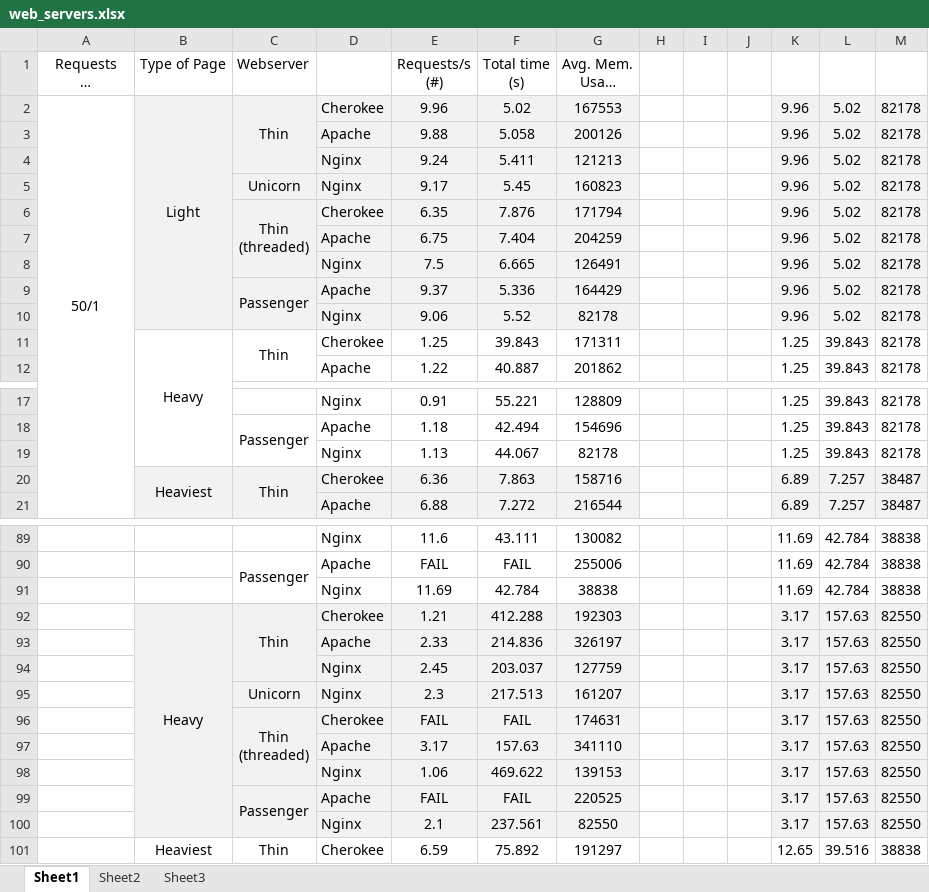
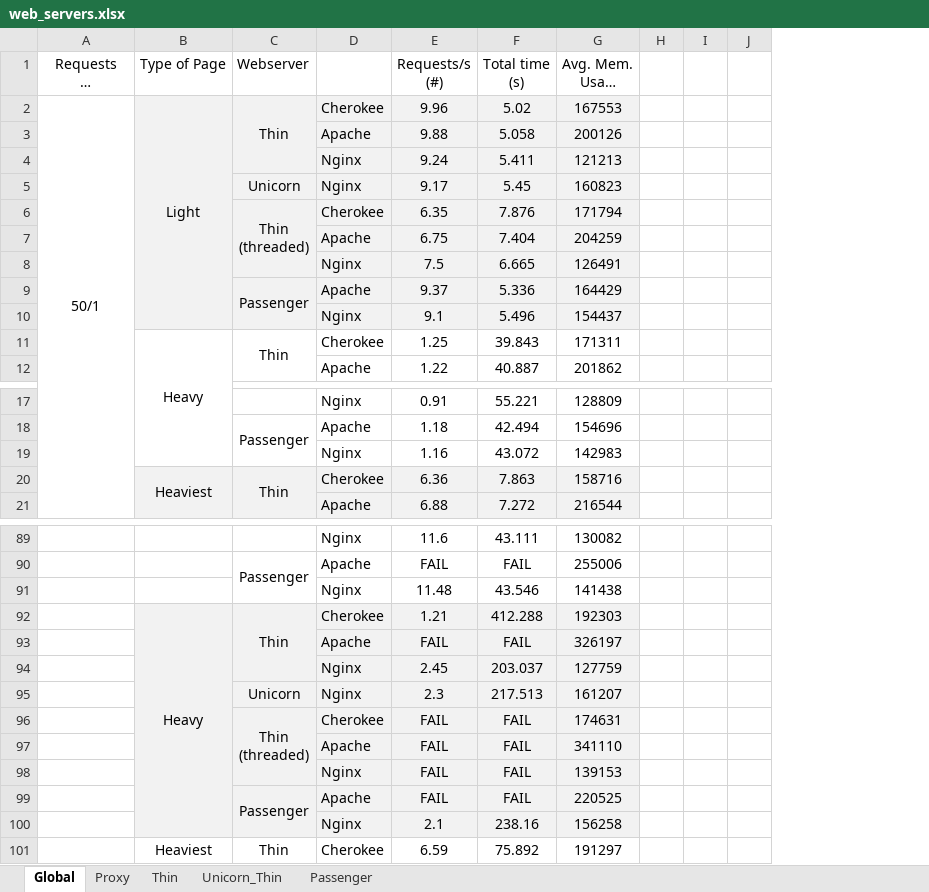
Before and after one commit to goncalossilva/Scaling-Rails, an Excel workbook: Work/Benchmarks/Web_servers/results/web_servers.xlsx, sheet Global, drawn as a sheet; only a part is shown, gaps mark what is left out; long unchanged cells end in …; values as stored, in another font and other column widths than the file's, no borders; conditional formats not drawn; removed rows and columns are numbered as before the commit, all else as after; the diff covers the shown part only; the diff names each change by its address in the sheet, - before the commit and + after, or states it on an @@ line.

Commit message:
Added Passenger benchmarks

```diff
--- a/Work/Benchmarks/Web_servers/results/web_servers.xlsx (sheet Global)
+++ b/Work/Benchmarks/Web_servers/results/web_servers.xlsx (sheet Global)
-sheet tab: Sheet1
+sheet tab: Global
-sheet tab: Sheet2
+sheet tab: Proxy
-sheet tab: Sheet3
+sheet tab: Thin
+sheet tab: Unicorn_Thin
+sheet tab: Passenger
@@ column K hidden, rows 2-9: all 9.96; rows 11-12: 1.25 | 1.25; rows 17-18: 1.25 | 1.25; rows 20-21: 6.89 | 6.89; rows 89-90: 11.69 | 11.69; rows 92-101: 3.17 | 3.17 | 3.17 | 3.17 | 3.17 | 3.17 | 3.17 | 3.17 | 3.17 | 12.65 @@
@@ column L hidden, rows 2-9: all 5.02; rows 11-12: 39.843 | 39.843; rows 17-18: 39.843 | 39.843; rows 20-21: 7.257 | 7.257; rows 89-90: 42.784 | 42.784; rows 92-101: 157.63 | 157.63 | 157.63 | 157.63 | 157.63 | 157.63 | 157.63 | 157.63 | 157.63 | 39.516 @@
@@ column M hidden, rows 2-9: all 82178; rows 11-12: 82178 | 82178; rows 17-18: 82178 | 82178; rows 20-21: 38487 | 38487; rows 89-90: 38838 | 38838; rows 92-101: 82550 | 82550 | 82550 | 82550 | 82550 | 82550 | 82550 | 82550 | 82550 | 38838 @@
-row 10:  |  |  | Nginx | 9.06 | 5.52 | 82178 |  |  |  | 9.96 | 5.02 | 82178
+row 10:  |  |  | Nginx | 9.1 | 5.496 | 154437
-row 19:  |  |  | Nginx | 1.13 | 44.067 | 82178 |  |  |  | 1.25 | 39.843 | 82178
+row 19:  |  |  | Nginx | 1.16 | 43.072 | 142983
-row 91:  |  |  | Nginx | 11.69 | 42.784 | 38838 |  |  |  | 11.69 | 42.784 | 38838
+row 91:  |  |  | Nginx | 11.48 | 43.546 | 141438
-E93 (Requests/s (#)): 2.33
+E93 (Requests/s (#)): FAIL
-F93 (Total time (s)): 214.836
+F93 (Total time (s)): FAIL
-E97 (Requests/s (#)): 3.17
+E97 (Requests/s (#)): FAIL
-F97 (Total time (s)): 157.63
+F97 (Total time (s)): FAIL
-E98 (Requests/s (#)): 1.06
+E98 (Requests/s (#)): FAIL
-F98 (Total time (s)): 469.622
+F98 (Total time (s)): FAIL
-F100 (Total time (s)): 237.561
+F100 (Total time (s)): 238.16
-G100 (Avg. Mem. Usage (B)): 82550
+G100 (Avg. Mem. Usage (B)): 156258
```
Also changed, not shown: 7 added rows, 7 removed rows and 13 edited cells elsewhere in this sheet, sheet Proxy, hidden cells, 4 other files.
